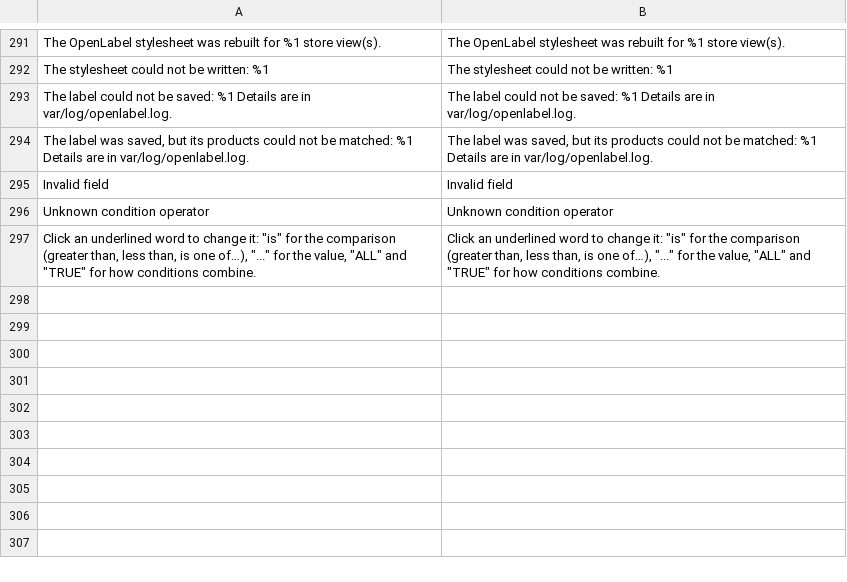
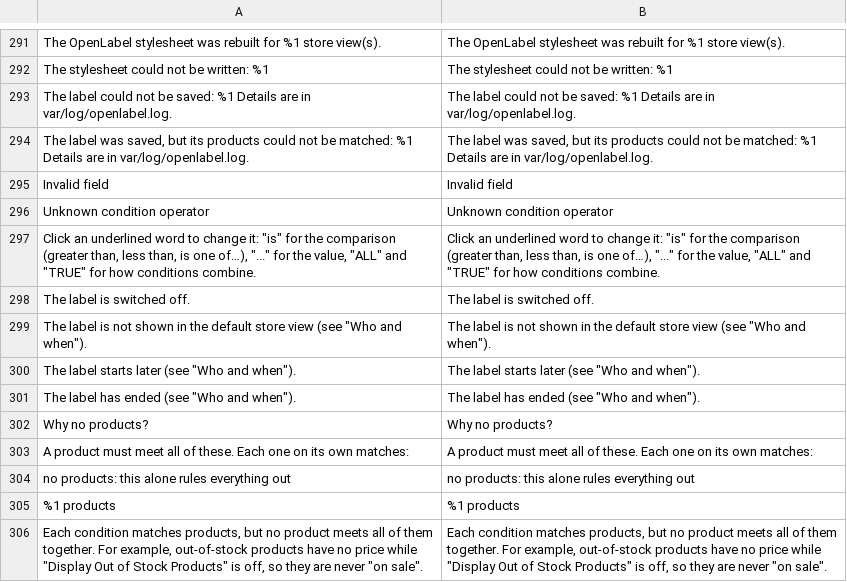
Before and after one commit to 5mehulhelp5/openlabel, a CSV file: i18n/en_US.csv, drawn as a sheet; only a part is shown, gaps mark what is left out; the diff names each change by its address in the sheet, - before the commit and + after, or states it on an @@ line.

Commit message:
feat(admin): matched products explain why a label matches nothing (each condition alone with its count)

```diff
--- a/i18n/en_US.csv
+++ b/i18n/en_US.csv
+row 298: The label is switched off. | The label is switched off.
+row 299: The label is not shown in the default store view (see "Who and when"). | The label is not shown in the default store view (see "Who and when").
+row 300: The label starts later (see "Who and when"). | The label starts later (see "Who and when").
+row 301: The label has ended (see "Who and when"). | The label has ended (see "Who and when").
+row 302: Why no products? | Why no products?
+row 303: A product must meet all of these. Each one on its own matches: | A product must meet all of these. Each one on its own matches:
+row 304: no products: this alone rules everything out | no products: this alone rules everything out
+row 305: %1 products | %1 products
+row 306: Each condition matches products, but no product meets all of them together. For example, out-of-stock products have no price while "Display Out of Stock Products" is off, so they are never "on sale". | Each condition matches products, but no product meets all of them together. For example, out-of-stock products have no price while "Display Out of Stock Products" is off, so they are never "on sale".
```
Also changed, not shown: 7 other files.
